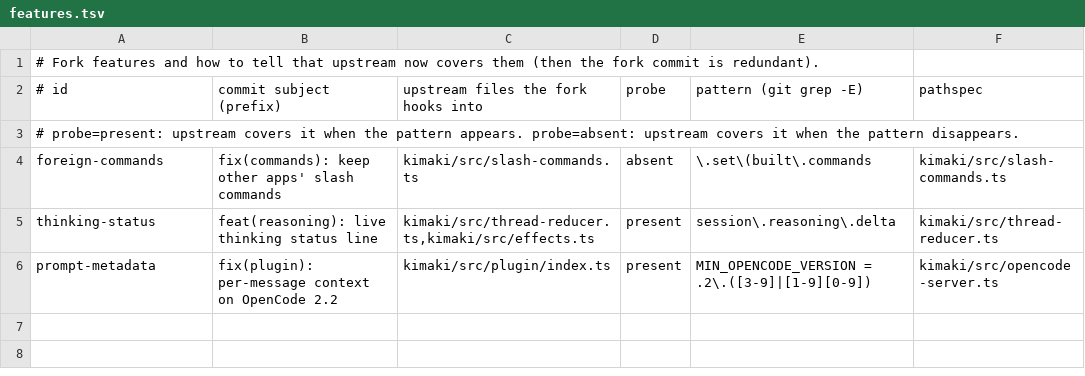
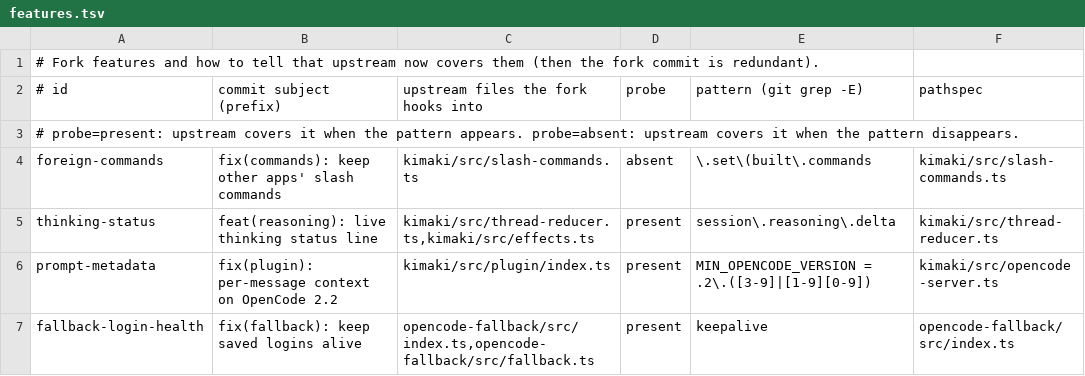
Before and after one commit to Xipzer/kimaki, a TSV file: fork/features.tsv, drawn as a sheet; the diff names each change by its address in the sheet, - before the commit and + after, or states it on an @@ line.

Commit message:
fix(fallback): keep saved logins alive; scope a subscription limit to its model family
An OAuth login that only exists for fallback is never used, so its refresh
token lapses and it is dead when it is needed. Upstream now never activates
such a login (9d28add3, #262); this keeps it from dying in the first place
and stops one model family's cap from blocking the whole account.

- resolve every saved login of the ranked providers once an hour (also RPC
  keepalive); block a login whose refresh fails, report it as needs_auth,
  and move the active login off a dead one when another works
- a rejected Claude subscription request blocks every model only when the
  named limit covers the account (five_hour, seven_day, overage)
- RPC clear; blocks carry the limit they were recorded for

```diff
--- a/fork/features.tsv
+++ b/fork/features.tsv
+row 7: fallback-login-health | fix(fallback): keep saved logins alive | opencode-fallback/src/index.ts,opencode-fallback/src/fallback.ts | present | keepalive | opencode-fallback/src/index.ts
```
Also changed, not shown: 7 other files.
